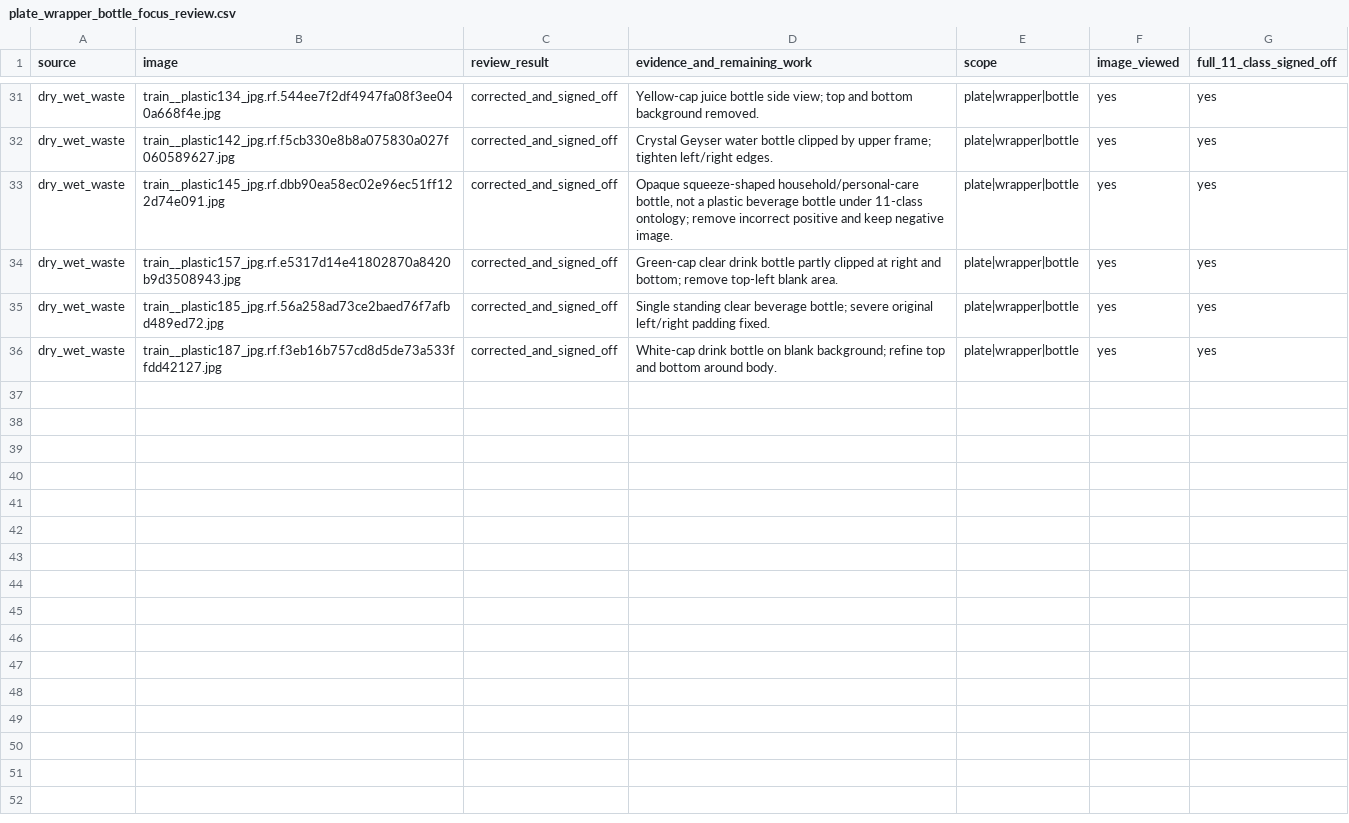
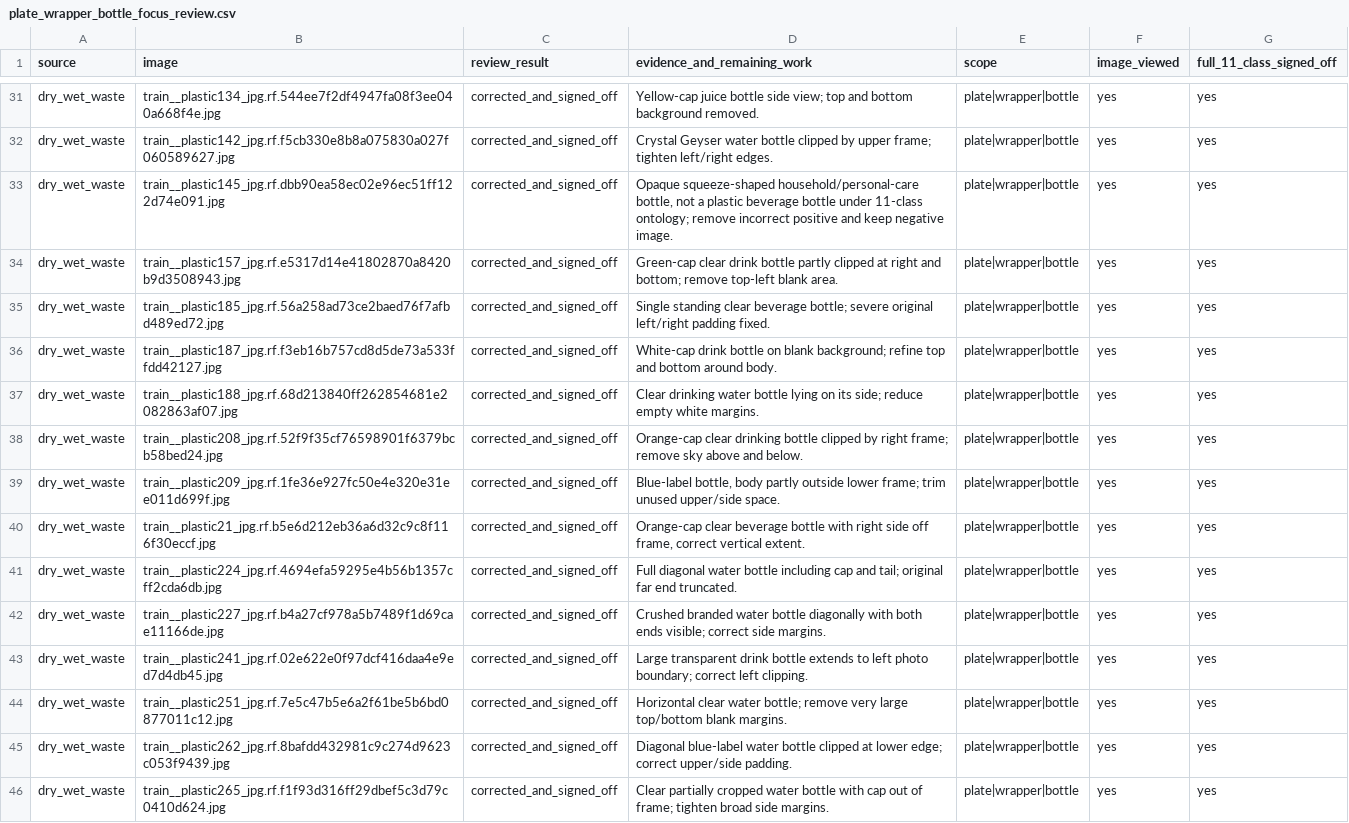
Before and after one commit to cx-57/yolo-cafeteria-research, a CSV file: data/audits/v2_review_2026-10-12/plate_wrapper_bottle_focus_review.csv, drawn as a sheet; only a part is shown, gaps mark what is left out.

Commit message:
Advance focused plate-wrapper-bottle visual review through 45 images

```diff
--- a/data/audits/v2_review_2026-10-12/plate_wrapper_bottle_focus_review.csv
+++ b/data/audits/v2_review_2026-10-12/plate_wrapper_bottle_focus_review.csv
@@ -36 +36,11 @@ source,image,review_result,evidence_and_remaining_work,scope,image_viewed,full_1
 "dry_wet_waste","train__plastic187_jpg.rf.f3eb16b757cd8d5de73a533ffdd42127.jpg","corrected_and_signed_off","White-cap drink bottle on blank background; refine top and bottom around body.","plate|wrapper|bottle","yes","yes"
+"dry_wet_waste","train__plastic188_jpg.rf.68d213840ff262854681e2082863af07.jpg","corrected_and_signed_off","Clear drinking water bottle lying on its side; reduce empty white margins.","plate|wrapper|bottle","yes","yes"
+"dry_wet_waste","train__plastic208_jpg.rf.52f9f35cf76598901f6379bcb58bed24.jpg","corrected_and_signed_off","Orange-cap clear drinking bottle clipped by right frame; remove sky above and below.","plate|wrapper|bottle","yes","yes"
+"dry_wet_waste","train__plastic209_jpg.rf.1fe36e927fc50e4e320e31ee011d699f.jpg","corrected_and_signed_off","Blue-label bottle, body partly outside lower frame; trim unused upper/side space.","plate|wrapper|bottle","yes","yes"
+"dry_wet_waste","train__plastic21_jpg.rf.b5e6d212eb36a6d32c9c8f116f30eccf.jpg","corrected_and_signed_off","Orange-cap clear beverage bottle with right side off frame, correct vertical extent.","plate|wrapper|bottle","yes","yes"
+"dry_wet_waste","train__plastic224_jpg.rf.4694efa59295e4b56b1357cff2cda6db.jpg","corrected_and_signed_off","Full diagonal water bottle including cap and tail; original far end truncated.","plate|wrapper|bottle","yes","yes"
+"dry_wet_waste","train__plastic227_jpg.rf.b4a27cf978a5b7489f1d69cae11166de.jpg","corrected_and_signed_off","Crushed branded water bottle diagonally with both ends visible; correct side margins.","plate|wrapper|bottle","yes","yes"
+"dry_wet_waste","train__plastic241_jpg.rf.02e622e0f97dcf416daa4e9ed7d4db45.jpg","corrected_and_signed_off","Large transparent drink bottle extends to left photo boundary; correct left clipping.","plate|wrapper|bottle","yes","yes"
+"dry_wet_waste","train__plastic251_jpg.rf.7e5c47b5e6a2f61be5b6bd0877011c12.jpg","corrected_and_signed_off","Horizontal clear water bottle; remove very large top/bottom blank margins.","plate|wrapper|bottle","yes","yes"
+"dry_wet_waste","train__plastic262_jpg.rf.8bafdd432981c9c274d9623c053f9439.jpg","corrected_and_signed_off","Diagonal blue-label water bottle clipped at lower edge; correct upper/side padding.","plate|wrapper|bottle","yes","yes"
+"dry_wet_waste","train__plastic265_jpg.rf.f1f93d316ff29dbef5c3d79c0410d624.jpg","corrected_and_signed_off","Clear partially cropped water bottle with cap out of frame; tighten broad side margins.","plate|wrapper|bottle","yes","yes"
```
